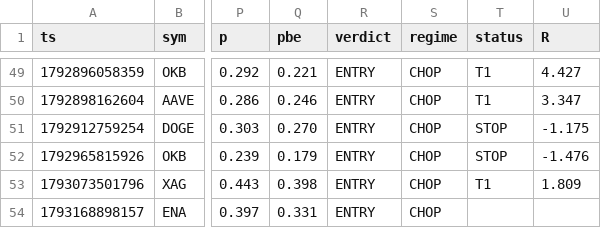
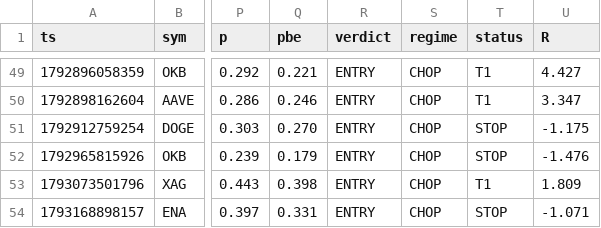
Before and after one commit to kumapali404-art/crypto-radar, a CSV file: data/signals.csv, drawn as a sheet; only a part is shown, gaps mark what is left out; the diff names each change by its address in the sheet, - before the commit and + after, or states it on an @@ line.

Commit message:
update signals

```diff
--- a/data/signals.csv
+++ b/data/signals.csv
-T54 (status): (empty)
+T54 (status): STOP
-U54 (R): (empty)
+U54 (R): -1.071
```
Also changed, not shown: 2 other files.
